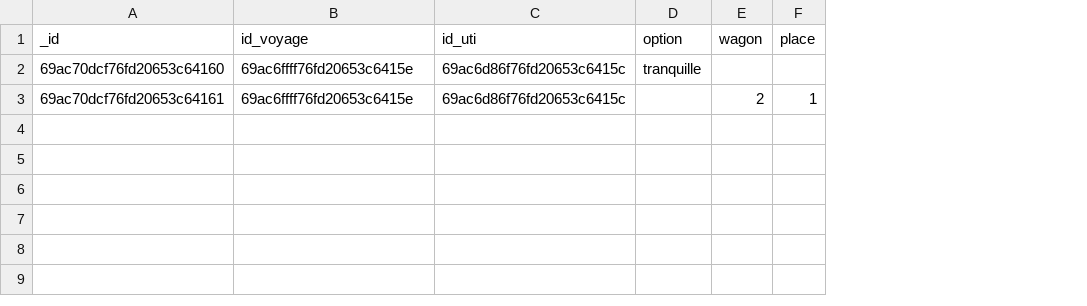
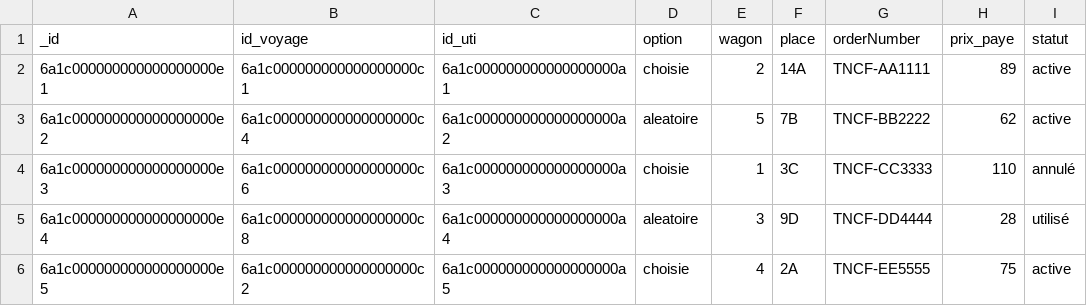
Before and after one commit to yevhen-kefa/TNCF, a CSV file: db/config.billet.csv, drawn as a sheet; removed rows and columns are numbered as before the commit, all else as after; the diff names each change by its address in the sheet, - before the commit and + after, or states it on an @@ line.

```diff
--- a/db/config.billet.csv
+++ b/db/config.billet.csv
+column G (orderNumber), empty
+column H (prix_paye), empty
+column I (statut), empty
-row 2: 69ac70dcf76fd20653c64160 | 69ac6ffff76fd20653c6415e | 69ac6d86f76fd20653c6415c | tranquille
-row 3: 69ac70dcf76fd20653c64161 | 69ac6ffff76fd20653c6415e | 69ac6d86f76fd20653c6415c |  | 2 | 1
+row 2: 6a1c000000000000000000e1 | 6a1c000000000000000000c1 | 6a1c000000000000000000a1 | choisie | 2 | 14A | TNCF-AA1111 | 89 | active
+row 3: 6a1c000000000000000000e2 | 6a1c000000000000000000c4 | 6a1c000000000000000000a2 | aleatoire | 5 | 7B | TNCF-BB2222 | 62 | active
+row 4: 6a1c000000000000000000e3 | 6a1c000000000000000000c6 | 6a1c000000000000000000a3 | choisie | 1 | 3C | TNCF-CC3333 | 110 | annulé
+row 5: 6a1c000000000000000000e4 | 6a1c000000000000000000c8 | 6a1c000000000000000000a4 | aleatoire | 3 | 9D | TNCF-DD4444 | 28 | utilisé
+row 6: 6a1c000000000000000000e5 | 6a1c000000000000000000c2 | 6a1c000000000000000000a5 | choisie | 4 | 2A | TNCF-EE5555 | 75 | active
```
Also changed, not shown: db/config.voyage.csv, 6 other files.
